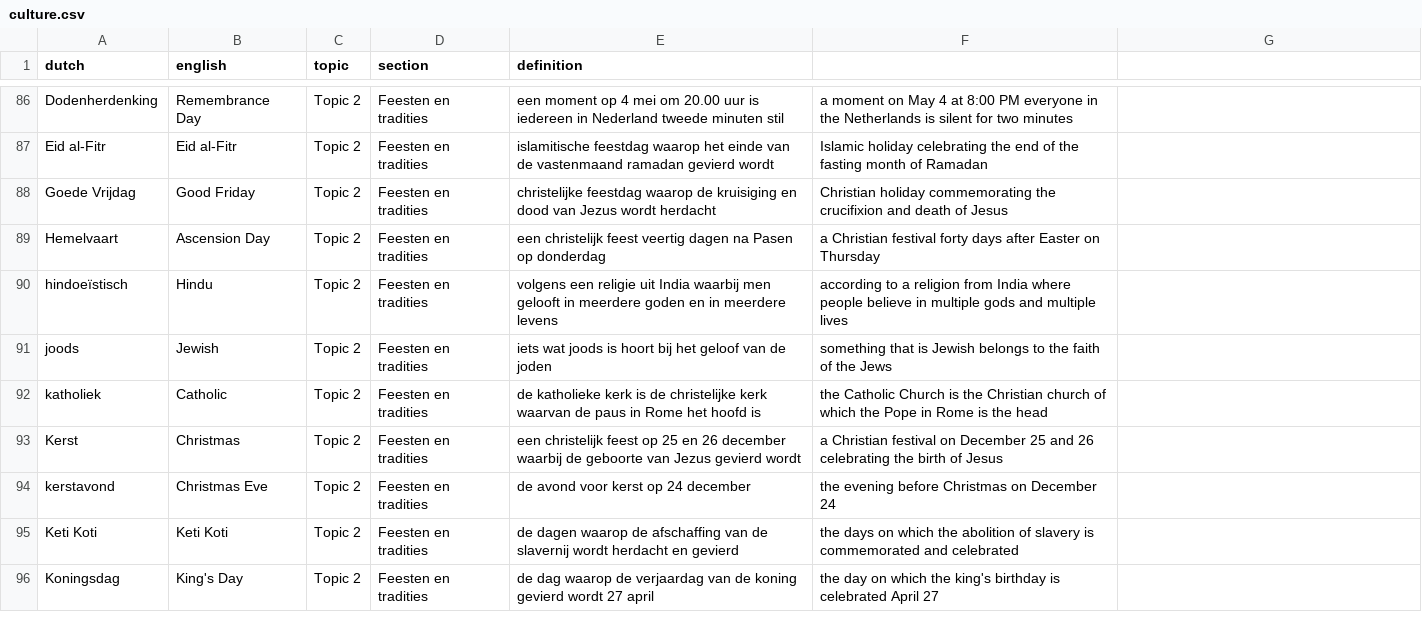
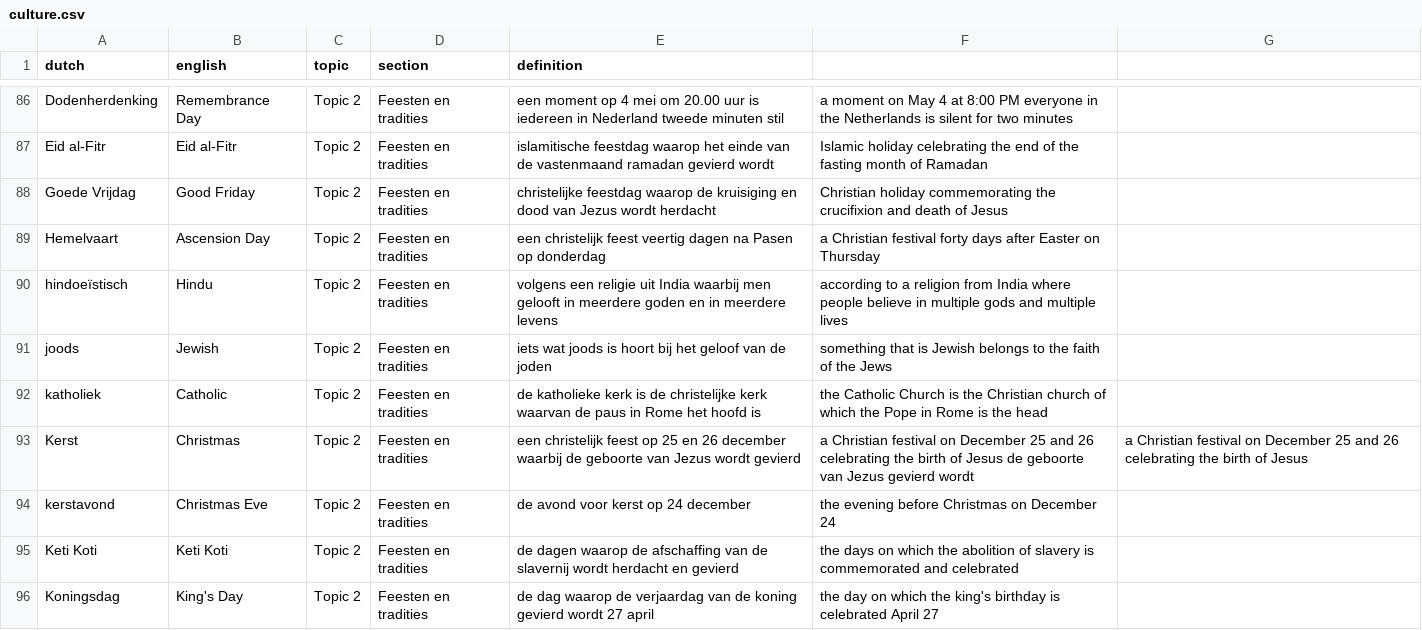
Before and after one commit to vemarahub/taal-kaarten-maker, a CSV file: public/culture.csv, drawn as a sheet; only a part is shown, gaps mark what is left out.

Commit message:
fix

```diff
--- a/public/culture.csv
+++ b/public/culture.csv
@@ -92,3 +92,3 @@ joods,Jewish,Topic 2,Feesten en tradities,iets wat joods is hoort bij het geloof
 katholiek,Catholic,Topic 2,Feesten en tradities,de katholieke kerk is de christelijke kerk waarvan de paus in Rome het hoofd is,the Catholic Church is the Christian church of which the Pope in Rome is the head
-Kerst,Christmas,Topic 2,Feesten en tradities,een christelijk feest op 25 en 26 december waarbij de geboorte van Jezus gevierd wordt,a Christian festival on December 25 and 26 celebrating the birth of Jesus
+Kerst,Christmas,Topic 2,Feesten en tradities,een christelijk feest op 25 en 26 december waarbij de geboorte van Jezus wordt gevierd,a Christian festival on December 25 and 26 celebrating the birth of Jesus de geboorte van Jezus gevierd wordt,a Christian festival on December 25 and 26 celebrating the birth of Jesus
 kerstavond,Christmas Eve,Topic 2,Feesten en tradities,de avond voor kerst op 24 december,the evening before Christmas on December 24
```
